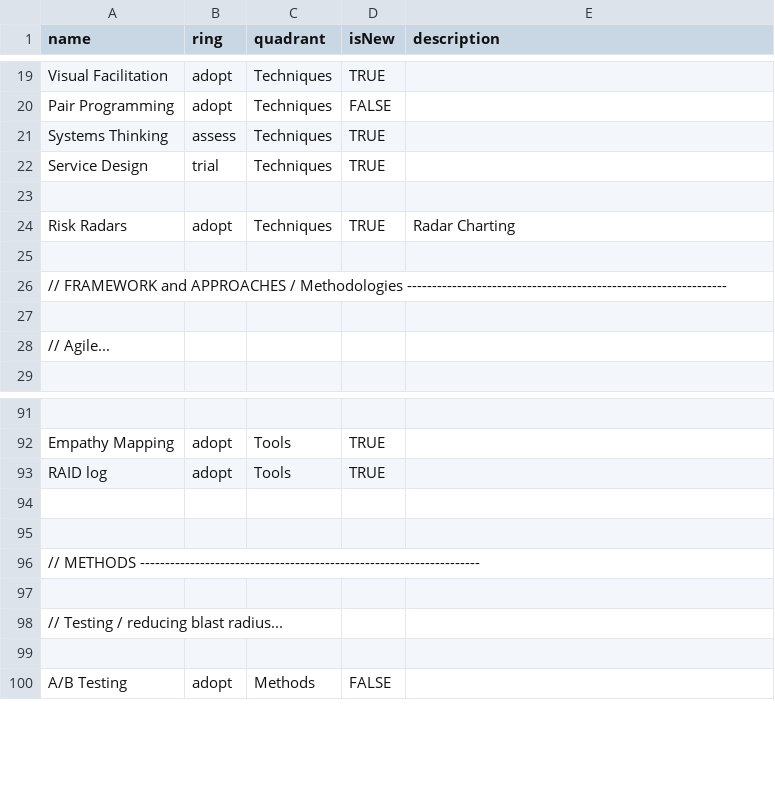
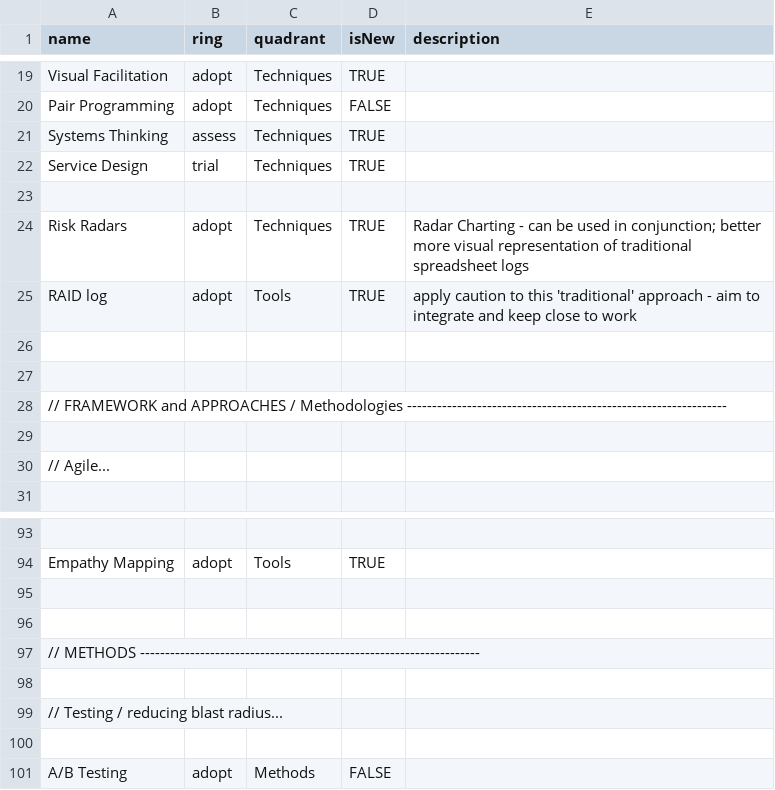
Before and after one commit to paul-aginicds/sonar, a CSV file: items.csv, drawn as a sheet; only a part is shown, gaps mark what is left out; removed rows and columns are numbered as before the commit, all else as after; the diff names each change by its address in the sheet, - before the commit and + after, or states it on an @@ line.

Commit message:
Update items.csv

```diff
--- a/items.csv
+++ b/items.csv
-E24 (description): Radar Charting
+E24 (description): Radar Charting - can be used in conjunction; better more visual representation of traditional spreadsheet logs
+row 25: RAID log | adopt | Tools | TRUE | apply caution to this 'traditional' approach - aim to integrate and keep close to work
+row 26: (empty)
-row 93: RAID log | adopt | Tools | TRUE
```
